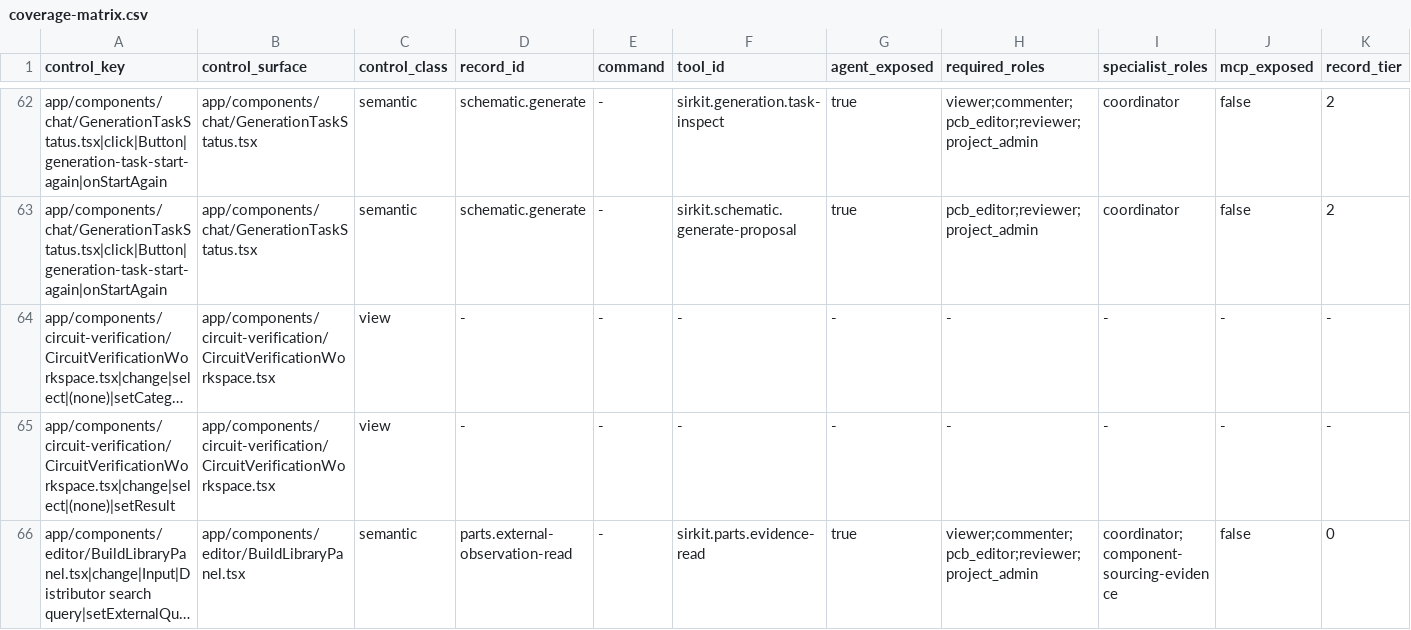
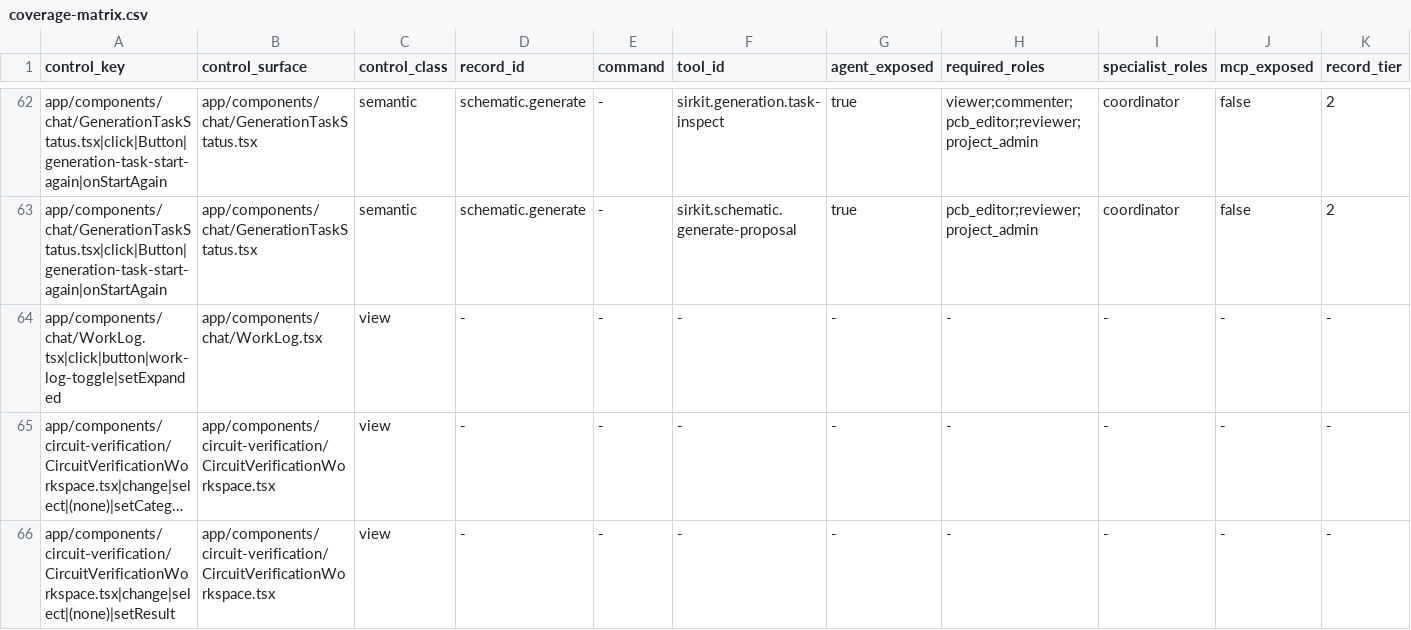
Before and after one commit to dantdani/sirkit-edit, a CSV file: artifacts/ai-control-plane-b24/coverage-matrix.csv, drawn as a sheet; only a part is shown, gaps mark what is left out; the shorter side is filled out with more unchanged rows; long unchanged cells end in …; rows hold the shown columns only; the diff names each change by its address in the sheet, - before the commit and + after, or states it on an @@ line.

```diff
--- a/artifacts/ai-control-plane-b24/coverage-matrix.csv
+++ b/artifacts/ai-control-plane-b24/coverage-matrix.csv
+row 64: app/components/chat/WorkLog.tsx|click|button|work-log-toggle|setExpanded | app/components/chat/WorkLog.tsx | view | - | - | - | - | - | - | - | -
```
Also changed, not shown: artifacts/ai-control-plane-b17/ui-control-inventory.csv, artifacts/ai-control-plane-b24/accessible-name-census.csv, 38 other files.
